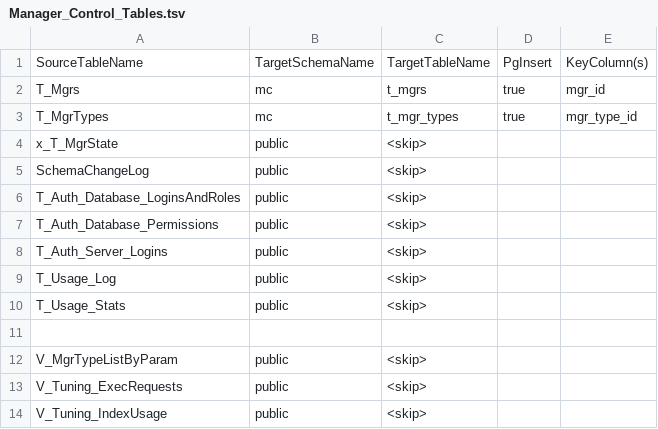
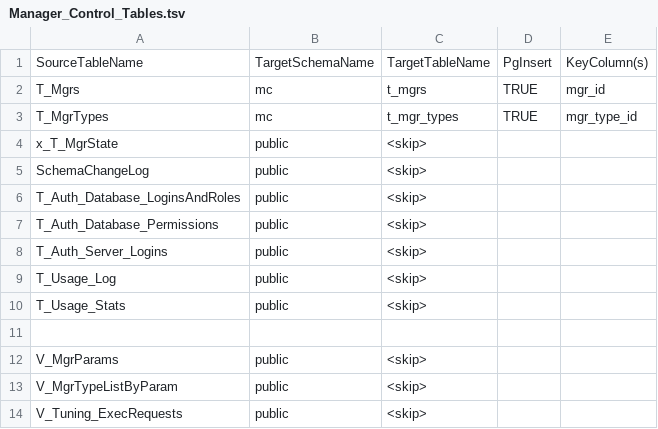
Before and after one commit to PNNL-Comp-Mass-Spec/DB-Schema-Export-Tool, a TSV file: Data/Manager_Control_Tables.tsv, drawn as a sheet; only a part is shown; the shorter side is filled out with more unchanged rows; the diff names each change by its address in the sheet, - before the commit and + after, or states it on an @@ line.

Commit message:
Skip view V_MgrParams when parsing the schema file

```diff
--- a/Data/Manager_Control_Tables.tsv
+++ b/Data/Manager_Control_Tables.tsv
-D2:D3: true
+D2:D3: TRUE
+row 12: V_MgrParams | public | <skip>
```
